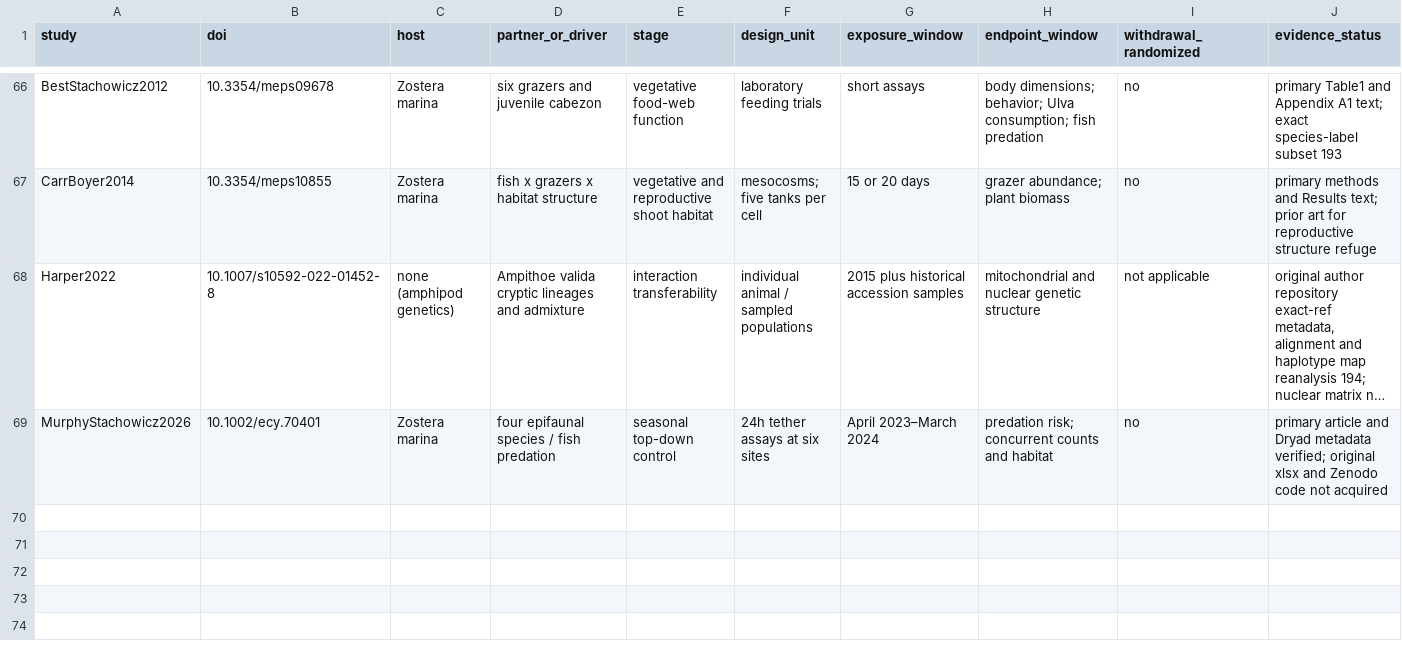
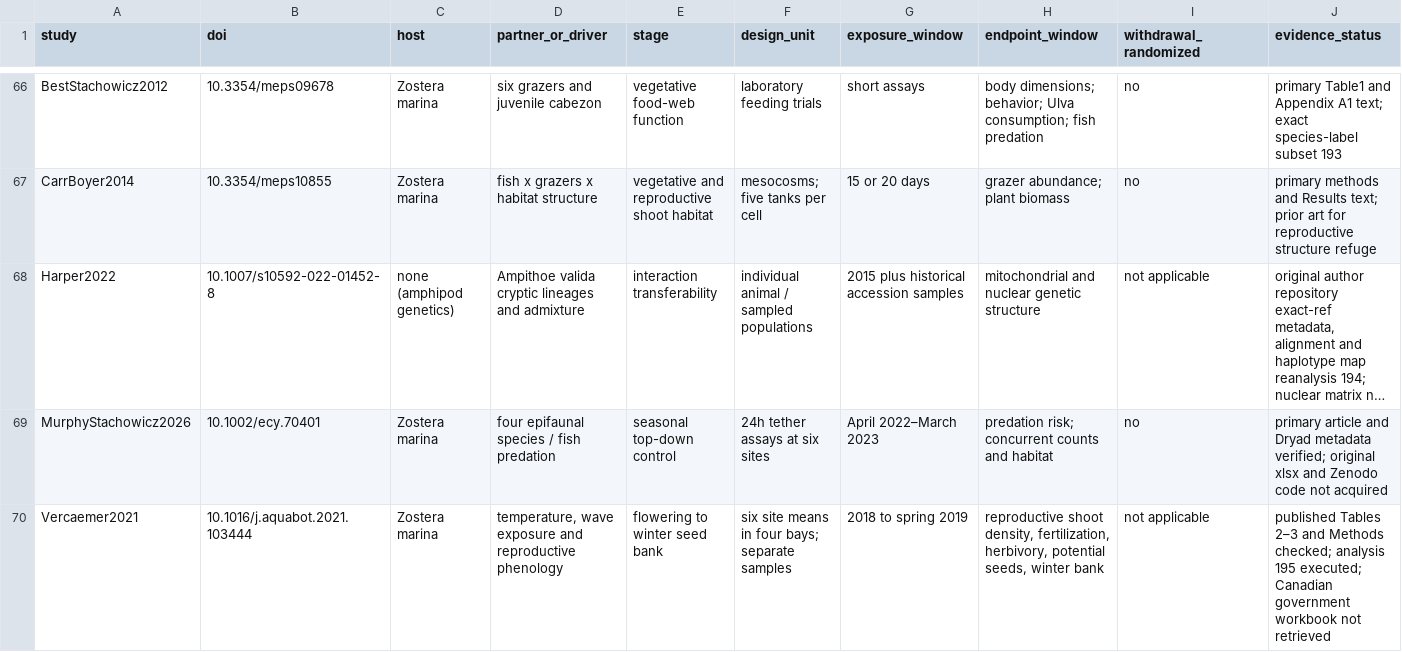
Before and after one commit to zuizui0223/Tampa, a CSV file: data/seagrass_interactions_v1/reproductive_stage_evidence_registry.csv, drawn as a sheet; only a part is shown, gaps mark what is left out; long unchanged cells end in …; rows hold the shown columns only; the diff names each change by its address in the sheet, - before the commit and + after, or states it on an @@ line.

Commit message:
Separate reproductive timing from local seed production and open winter seed-bank stocks

```diff
--- a/data/seagrass_interactions_v1/reproductive_stage_evidence_registry.csv
+++ b/data/seagrass_interactions_v1/reproductive_stage_evidence_registry.csv
-G69 (exposure_window): April 2023–March 2024
+G69 (exposure_window): April 2022–March 2023
+row 70: Vercaemer2021 | 10.1016/j.aquabot.2021.103444 | Zostera marina | temperature, wave exposure and reproductive phenology | flowering to winter seed bank | six site means in four bays; separate samples | 2018 to spring 2019 | reproductive shoot density, fertilization, herbivory, potential seeds, winter bank | not applicable | published Tables 2–3 and Methods checked; analysis 195 executed; Canadian government workbook not retrieved
```
Also changed, not shown: data/seagrass_interactions_v1/multistage_effect_eligibility_20261126.csv, 3 other files.
